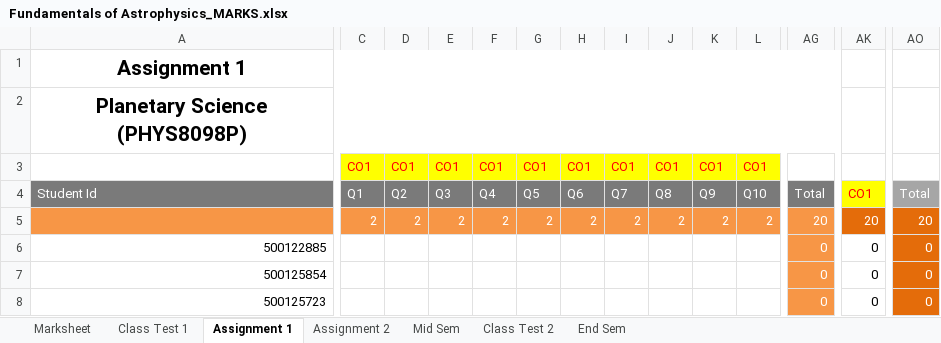
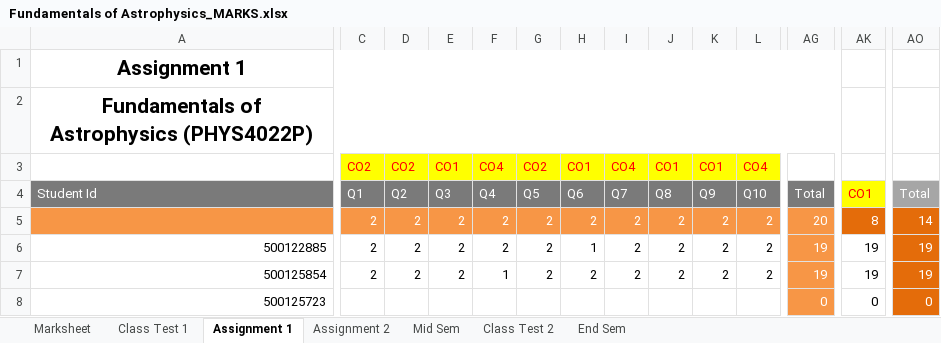
Before and after one commit to niteshchandra039/niteshchandra039.github.io, an Excel workbook: resources/Marks/2026/odd/Fundamentals of Astrophysics_MARKS.xlsx, sheet Assignment 1, drawn as a sheet; only a part is shown, gaps mark what is left out; values as stored, in another font and other column widths than the file's, no borders; the diff covers the shown part only; the diff names each change by its address in the sheet, - before the commit and + after, or states it on an @@ line.

```diff
--- a/resources/Marks/2026/odd/Fundamentals of Astrophysics_MARKS.xlsx (sheet Assignment 1)
+++ b/resources/Marks/2026/odd/Fundamentals of Astrophysics_MARKS.xlsx (sheet Assignment 1)
-A2: Planetary Science (PHYS8098P)
+A2: Fundamentals of Astrophysics (PHYS4022P)
-C3: CO1
+C3: CO2
-D3: CO1
+D3: CO2
-F3: CO1
+F3: CO4
-G3: CO1
+G3: CO2
-I3: CO1
+I3: CO4
-L3: CO1
+L3: CO4
-AK5: 20
+AK5: 8
-AO5: 20
+AO5: 14
-C6:C7: (empty)
+C6:C7: 2
-D6:D7: (empty)
+D6:D7: 2
-E6:E7: (empty)
+E6:E7: 2
-F6: (empty)
+F6: 2
-G6:G7: (empty)
+G6:G7: 2
-H6: (empty)
+H6: 1
-I6:I7: (empty)
+I6:I7: 2
-J6:J7: (empty)
+J6:J7: 2
-K6:K7: (empty)
+K6:K7: 2
-L6:L7: (empty)
+L6:L7: 2
-AG6:AG7: 0
+AG6:AG7: 19
-AK6:AK7: 0
+AK6:AK7: 19
-AO6:AO7: 0
+AO6:AO7: 19
-F7: (empty)
+F7: 1
-H7: (empty)
+H7: 2
```
Also changed, not shown: 92 edited cells elsewhere in this sheet, sheet Marksheet, sheet Mid Sem, sheet Class Test 2, sheet End Sem, sheet Class Test 1, sheet Assignment 2, formulas that keep their value.
